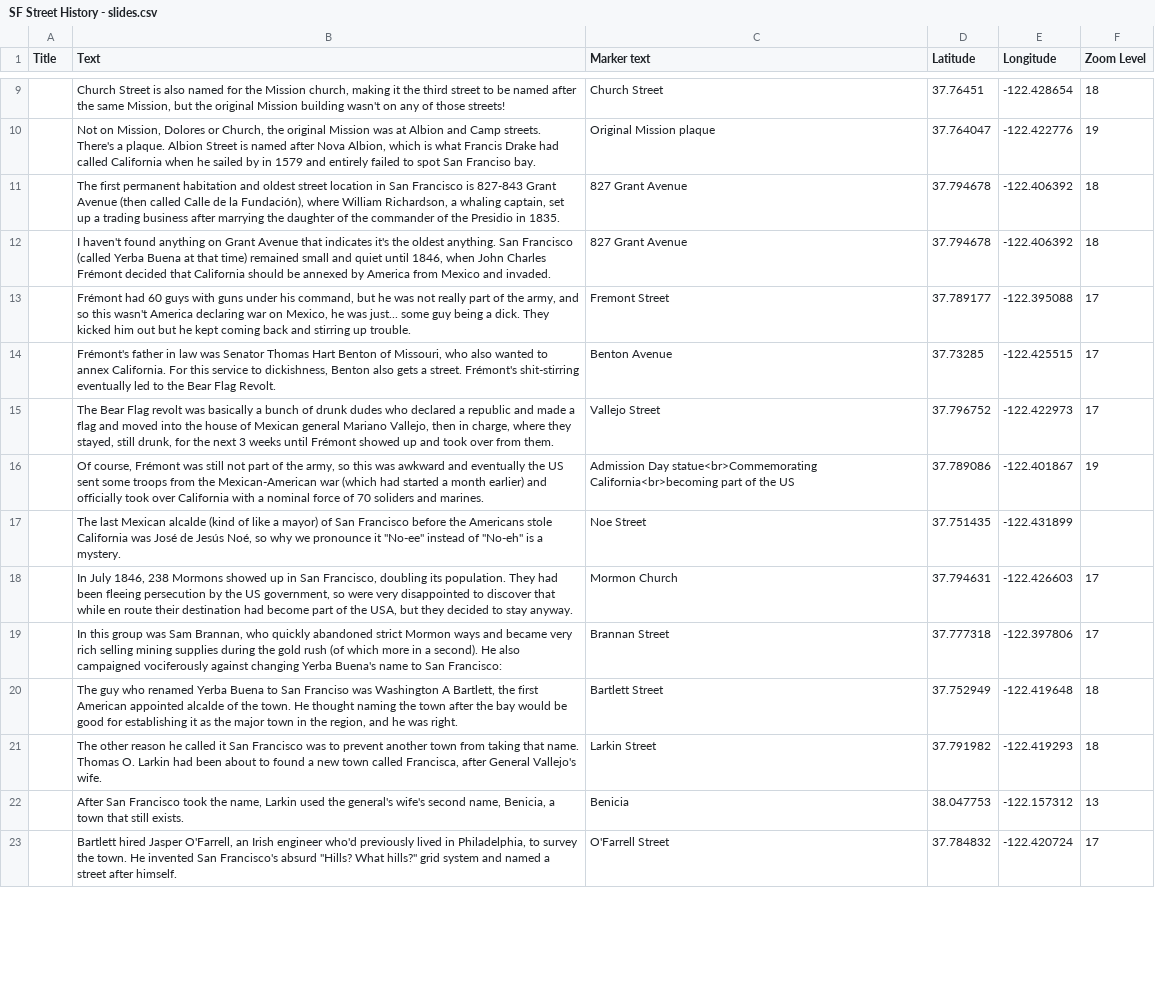
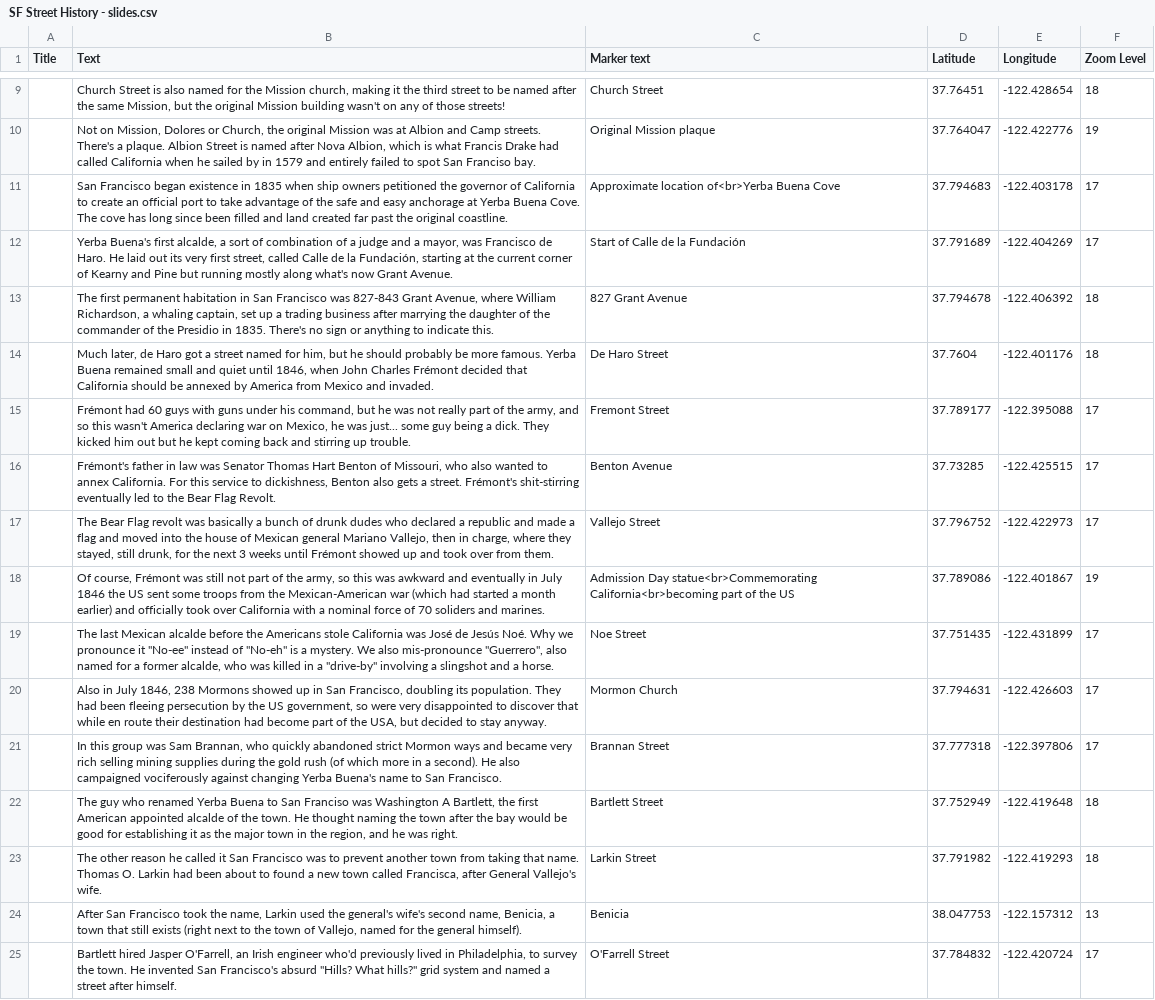
Before and after one commit to seldo/sf-street-history, a CSV file: data/SF Street History - slides.csv, drawn as a sheet; only a part is shown, gaps mark what is left out; removed rows and columns are numbered as before the commit, all else as after; the diff covers the shown part only; the diff names each change by its address in the sheet, - before the commit and + after, or states it on an @@ line.

```diff
--- a/data/SF Street History - slides.csv
+++ b/data/SF Street History - slides.csv
+row 11:  | San Francisco began existence in 1835 when ship owners petitioned the governor of California to create an official port to take advantage of the safe and easy anchorage at Yerba Buena Cove. The cove has long since been filled and land created far past the original coastline. | Approximate location of<br>Yerba Buena Cove | 37.794683 | -122.403178 | 17
+row 12:  | Yerba Buena's first alcalde, a sort of combination of a judge and a mayor, was Francisco de Haro. He laid out its very first street, called Calle de la Fundación, starting at the current corner of Kearny and Pine but running mostly along what's now Grant Avenue. | Start of Calle de la Fundación | 37.791689 | -122.404269 | 17
-B13 (Text): …permanent habitation and oldest street location in San Francisco is 827-843 Grant Avenue (then called Calle de la Fundación), where William Richardson, a whaling captain, set up a trading business after marrying the daughter of the commander of the Presidio in 1835.
+B13 (Text): …permanent habitation in San Francisco was 827-843 Grant Avenue, where William Richardson, a whaling captain, set up a trading business after marrying the daughter of the commander of the Presidio in 1835. There's no sign or anything to indicate this.
-row 12:  | I haven't found anything on Grant Avenue that indicates it's the oldest anything. San Francisco (called Yerba Buena at that time) remained small and quiet until 1846, when John Charles Frémont decided that California should be annexed by America from Mexico and invaded. | 827 Grant Avenue | 37.794678 | -122.406392 | 18
+row 14:  | Much later, de Haro got a street named for him, but he should probably be more famous. Yerba Buena remained small and quiet until 1846, when John Charles Frémont decided that California should be annexed by America from Mexico and invaded. | De Haro Street | 37.7604 | -122.401176 | 18
-B18 (Text): …and eventually the US…
+B18 (Text): …and eventually in July 1846 the US…
-B19 (Text): …Mexican alcalde (kind of like a mayor) of San Francisco before the Americans stole California was José de Jesús Noé, so why we pronounce it "No-ee" instead of "No-eh" is a mystery.
+B19 (Text): …Mexican alcalde before the Americans stole California was José de Jesús Noé. Why we pronounce it "No-ee" instead of "No-eh" is a mystery. We also mis-pronounce "Guerrero", also named for a former alcalde, who was killed in a "drive-by" involving a slingshot and a horse.
-F19 (Zoom Level): (empty)
+F19 (Zoom Level): 17
-B20 (Text): In July 1846, 238 Mormons showed up in San Francisco, doubling its population. They had been fleeing persecution by the US government, so were very disappointed to discover that while en route their destination had become part of the USA, but they decided to…
+B20 (Text): Also in July 1846, 238 Mormons showed up in San Francisco, doubling its population. They had been fleeing persecution by the US government, so were very disappointed to discover that while en route their destination had become part of the USA, but decided to…
-B21 (Text): …to San Francisco:
+B21 (Text): …to San Francisco.
-B24 (Text): …that still exists.
+B24 (Text): …that still exists (right next to the town of Vallejo, named for the general himself).
```
Also changed, not shown: 12 added rows, 1 removed row and 10 edited cells elsewhere in this file, 1 other file.
